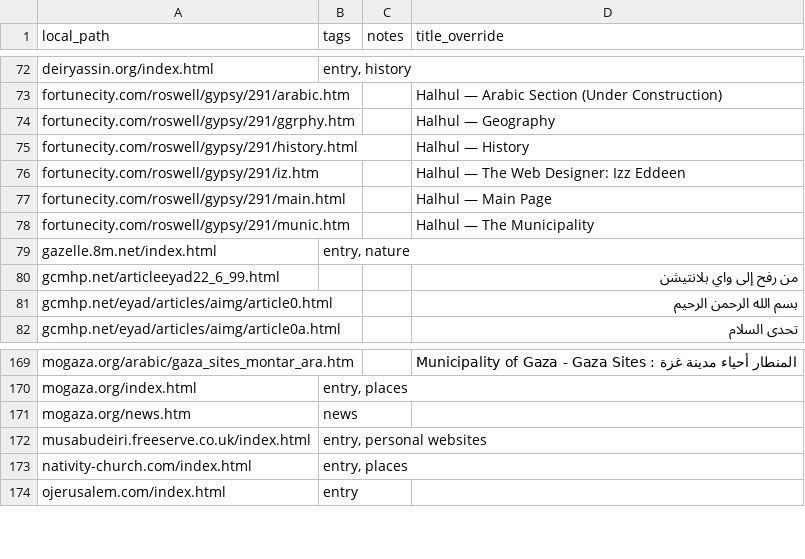
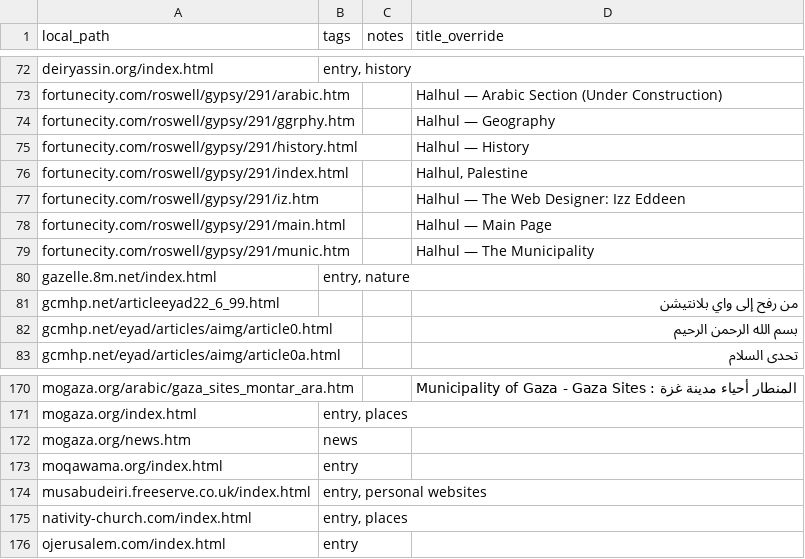
Before and after one commit to amad-a/wayback-scraper, a CSV file: tags.csv, drawn as a sheet; only a part is shown, gaps mark what is left out.

```diff
--- a/tags.csv
+++ b/tags.csv
@@ -75,2 +75,3 @@ fortunecity.com/roswell/gypsy/291/ggrphy.htm,,,Halhul — Geography
 fortunecity.com/roswell/gypsy/291/history.html,,,Halhul — History
+fortunecity.com/roswell/gypsy/291/index.html,,,"Halhul, Palestine"
 fortunecity.com/roswell/gypsy/291/iz.htm,,,Halhul — The Web Designer: Izz Eddeen
@@ -171,2 +172,3 @@ mogaza.org/index.html,"entry, places",,
 mogaza.org/news.htm,news,,
+moqawama.org/index.html,entry,,
 musabudeiri.freeserve.co.uk/index.html,"entry, personal websites",,
```
